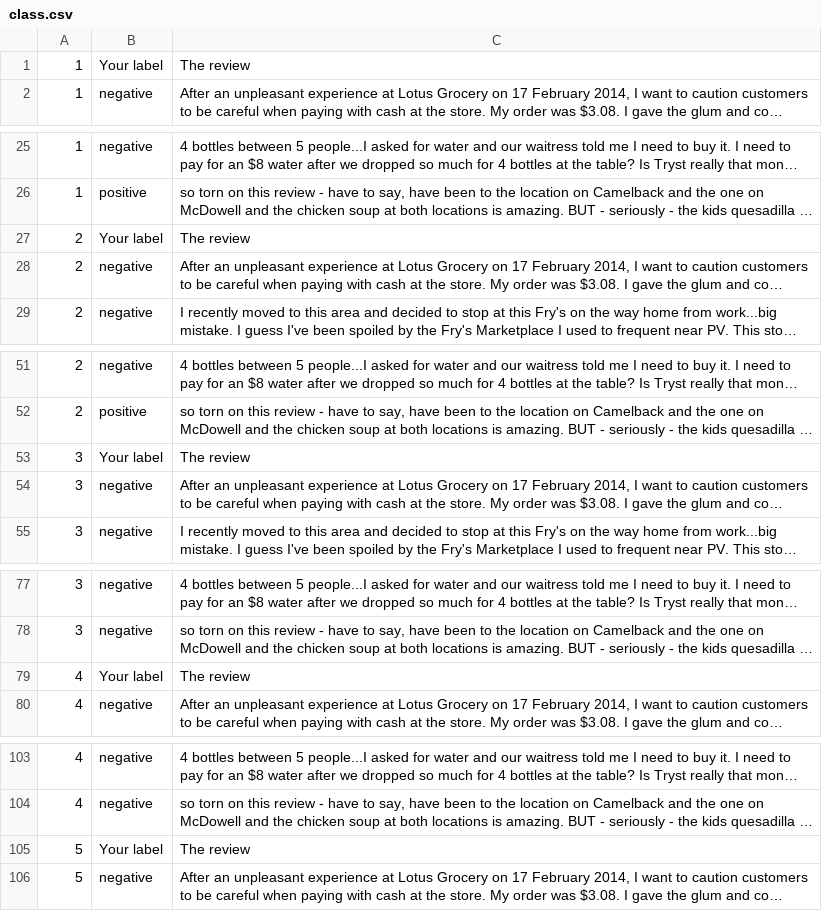
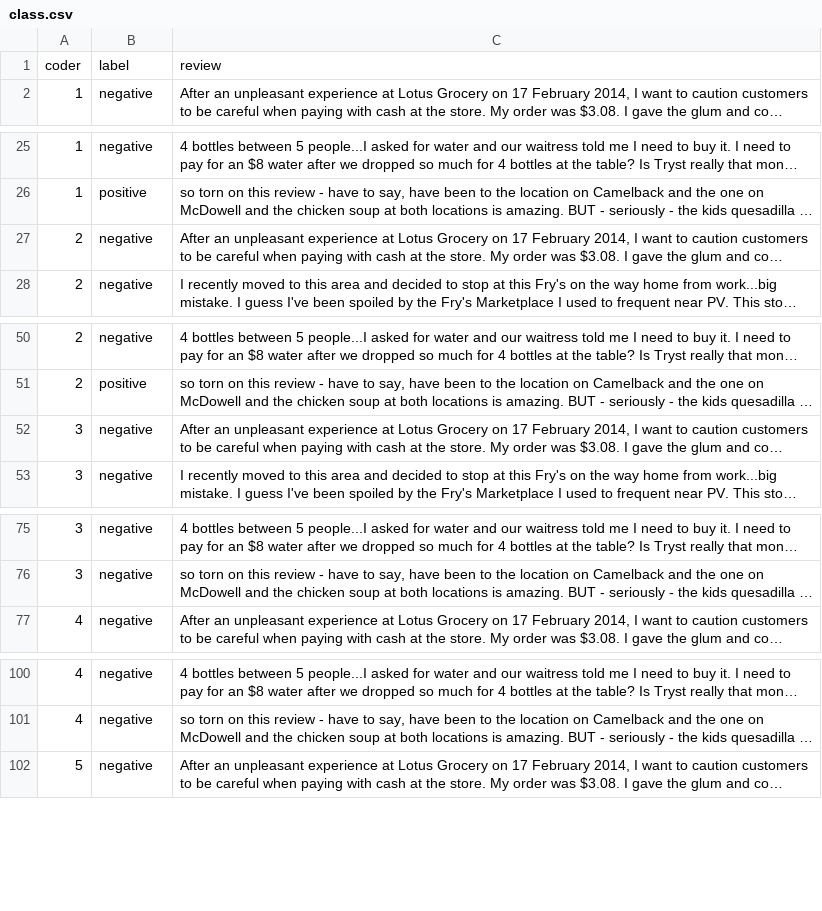
Before and after one commit to AbeHandler/everything, a CSV file: teaching/4604fall2020/week11/other_files/class.csv, drawn as a sheet; only a part is shown, gaps mark what is left out; long unchanged cells end in …; removed rows and columns are numbered as before the commit, all else as after; the diff covers the shown part only; the diff names each change by its address in the sheet, - before the commit and + after, or states it on an @@ line.

```diff
--- a/teaching/4604fall2020/week11/other_files/class.csv
+++ b/teaching/4604fall2020/week11/other_files/class.csv
-row 1: 1 | Your label | The review
+row 1: coder | label | review
-row 27: 2 | Your label | The review
-row 53: 3 | Your label | The review
-row 79: 4 | Your label | The review
-row 105: 5 | Your label | The review
```
Also changed, not shown: 25 removed rows elsewhere in this file, 11 other files.
